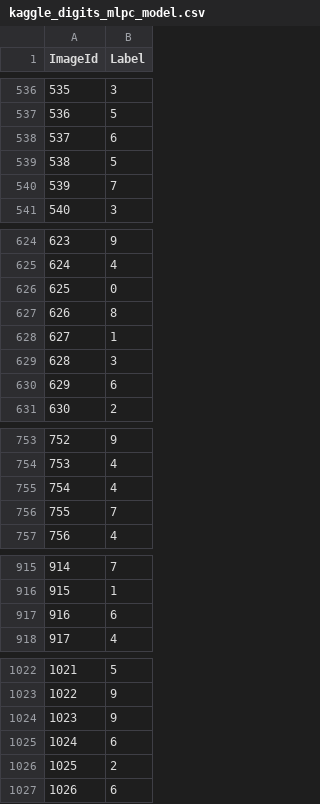
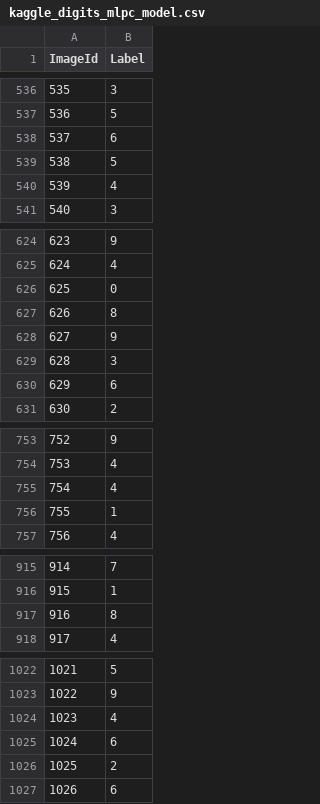
Before and after one commit to OlgaBelitskaya/kaggle_notebooks, a CSV file: kaggle_digits_mlpc_model.csv, drawn as a sheet; only a part is shown, gaps mark what is left out; the diff covers the shown part only.

```diff
--- a/kaggle_digits_mlpc_model.csv
+++ b/kaggle_digits_mlpc_model.csv
@@ -539,3 +539,3 @@ ImageId,Label
 538,5
-539,7
+539,4
 540,3
@@ -627,3 +627,3 @@ ImageId,Label
 626,8
-627,1
+627,9
 628,3
@@ -755,3 +755,3 @@ ImageId,Label
 754,4
-755,7
+755,1
 756,4
@@ -916,3 +916,3 @@ ImageId,Label
 915,1
-916,6
+916,8
 917,4
@@ -1023,3 +1023,3 @@ ImageId,Label
 1022,9
-1023,9
+1023,4
 1024,6
```
Also changed, not shown: 150 edited cells elsewhere in this file, kaggle_digits_cnn_mc_model.csv, kaggle_digits_mlp_mc_model.csv, 6 other files.
